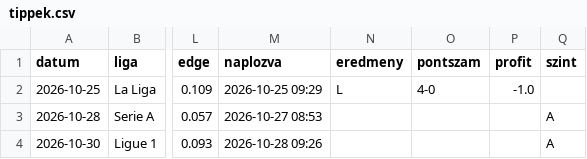
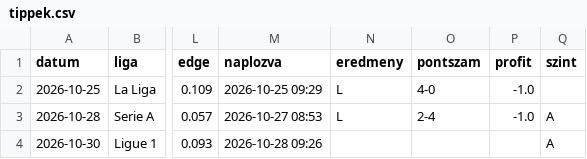
Before and after one commit to bptippek/tippek-naplo, a CSV file: tippek.csv, drawn as a sheet; only a part is shown, gaps mark what is left out; the diff names each change by its address in the sheet, - before the commit and + after, or states it on an @@ line.

Commit message:
Napló frissítve 2026-10-29 08:45

```diff
--- a/tippek.csv
+++ b/tippek.csv
-N3 (eredmeny): (empty)
+N3 (eredmeny): L
-O3 (pontszam): (empty)
+O3 (pontszam): 2-4
-P3 (profit): (empty)
+P3 (profit): -1.0
```
